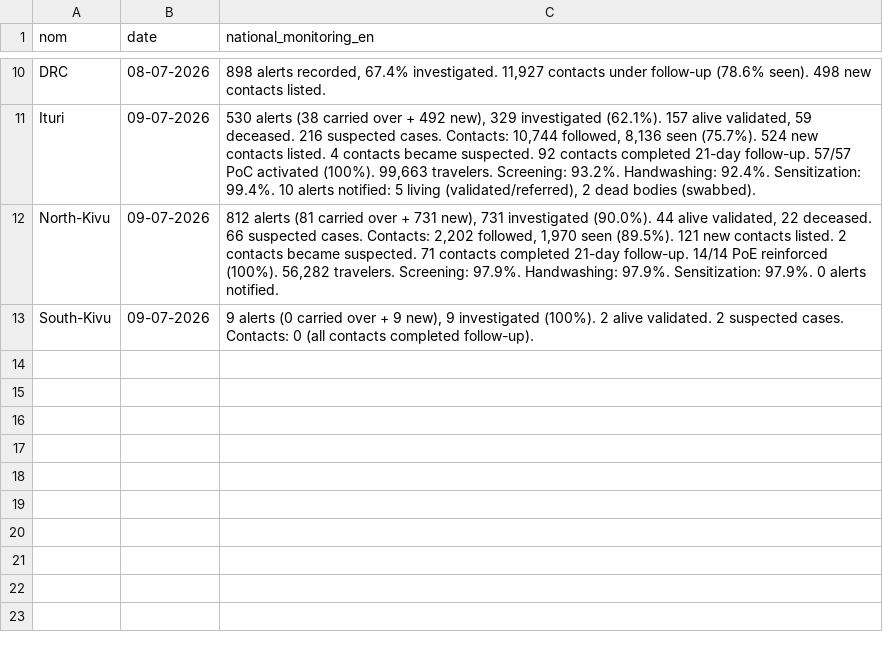
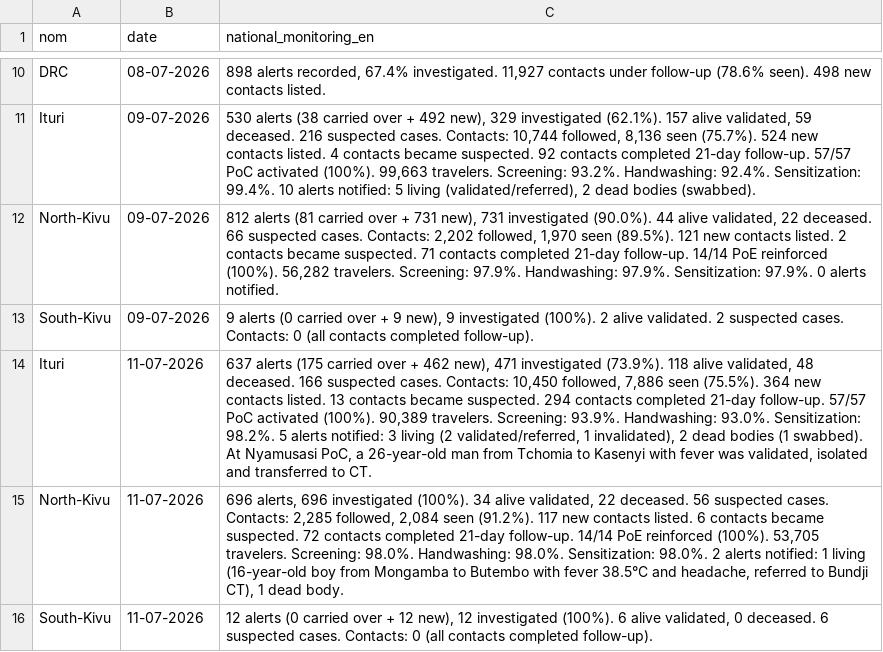
Before and after one commit to INRB-UMIE/BDBV2026-Data, a CSV file: data/public_health_response/processed/public_health_response__national_epidemiological_monitoring_en__daily.csv, drawn as a sheet; only a part is shown, gaps mark what is left out; the diff names each change by its address in the sheet, - before the commit and + after, or states it on an @@ line.

```diff
--- a/data/public_health_response/processed/public_health_response__national_epidemiological_monitoring_en__daily.csv
+++ b/data/public_health_response/processed/public_health_response__national_epidemiological_monitoring_en__daily.csv
+row 14: Ituri | 11-07-2026 | 637 alerts (175 carried over + 462 new), 471 investigated (73.9%). 118 alive validated, 48 deceased. 166 suspected cases. Contacts: 10,450 followed, 7,886 seen (75.5%). 364 new contacts listed. 13 contacts became suspected. 294 contacts completed 21-day follow-up. 57/57 PoC activated (100%). 90,389 travelers. Screening: 93.9%. Handwashing: 93.0%. Sensitization: 98.2%. 5 alerts notified: 3 living (2 validated/referred, 1 invalidated), 2 dead bodies (1 swabbed). At Nyamusasi PoC, a 26-year-old man from Tchomia to Kasenyi with fever was validated, isolated and transferred to CT.
+row 15: North-Kivu | 11-07-2026 | 696 alerts, 696 investigated (100%). 34 alive validated, 22 deceased. 56 suspected cases. Contacts: 2,285 followed, 2,084 seen (91.2%). 117 new contacts listed. 6 contacts became suspected. 72 contacts completed 21-day follow-up. 14/14 PoE reinforced (100%). 53,705 travelers. Screening: 98.0%. Handwashing: 98.0%. Sensitization: 98.0%. 2 alerts notified: 1 living (16-year-old boy from Mongamba to Butembo with fever 38.5°C and headache, referred to Bundji CT), 1 dead body.
+row 16: South-Kivu | 11-07-2026 | 12 alerts (0 carried over + 12 new), 12 investigated (100%). 6 alive validated, 0 deceased. 6 suspected cases. Contacts: 0 (all contacts completed follow-up).
```
Also changed, not shown: data/public_health_response/processed/public_health_response__provincial_epidemiological_community_engagement_en__daily.csv, data/public_health_response/processed/public_health_response__provincial_epidemiological_community_engagement_fr__daily.csv, 27 other files.
